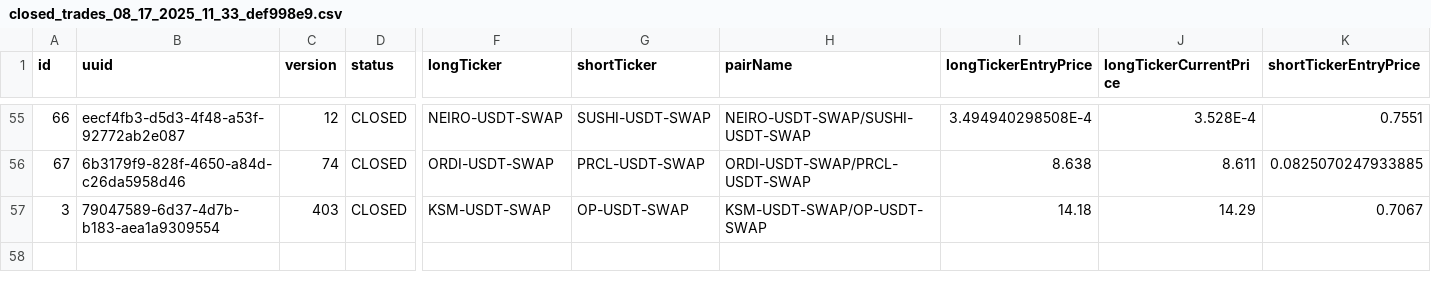
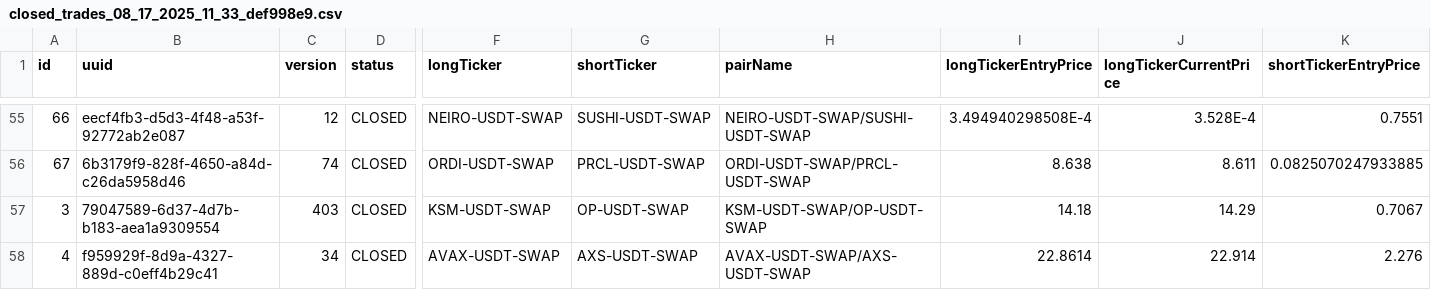
Before and after one commit to khilkevichigor/statarbitrage2, a CSV file: closed_trades_08_17_2025_11_33_def998e9.csv, drawn as a sheet; only a part is shown, gaps mark what is left out; rows hold the shown columns only; the diff names each change by its address in the sheet, - before the commit and + after, or states it on an @@ line.

```diff
--- a/closed_trades_08_17_2025_11_33_def998e9.csv
+++ b/closed_trades_08_17_2025_11_33_def998e9.csv
+row 58: 4 | f959929f-8d9a-4327-889d-c0eff4b29c41 | 34 | CLOSED | AVAX-USDT-SWAP | AXS-USDT-SWAP | AVAX-USDT-SWAP/AXS-USDT-SWAP | 22.8614 | 22.914 | 2.276
```
Also changed, not shown: 1 other file.
